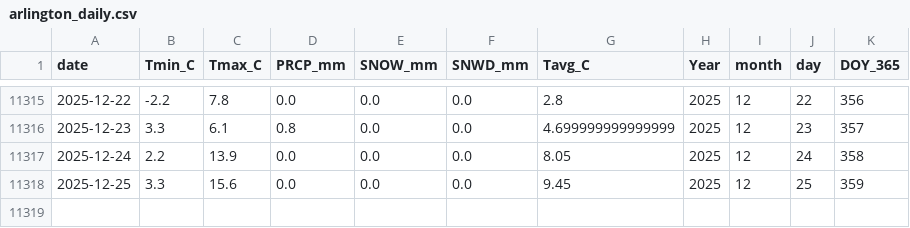
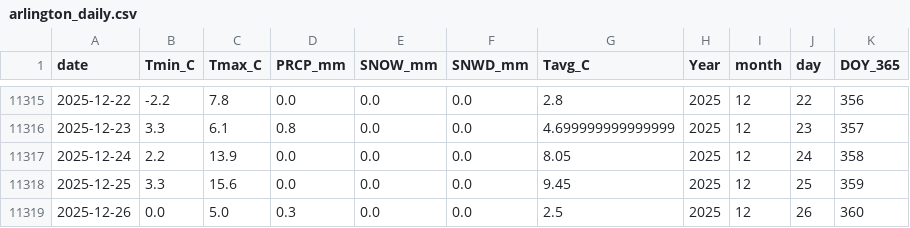
Before and after one commit to jp1309/arlington_weather, a CSV file: data/arlington_daily.csv, drawn as a sheet; only a part is shown, gaps mark what is left out; the diff names each change by its address in the sheet, - before the commit and + after, or states it on an @@ line.

```diff
--- a/data/arlington_daily.csv
+++ b/data/arlington_daily.csv
+row 11319: 2025-12-26 | 0.0 | 5.0 | 0.3 | 0.0 | 0.0 | 2.5 | 2025 | 12 | 26 | 360
```
Also changed, not shown: data/climatology_doy365_percentiles.csv, 2 other files.
